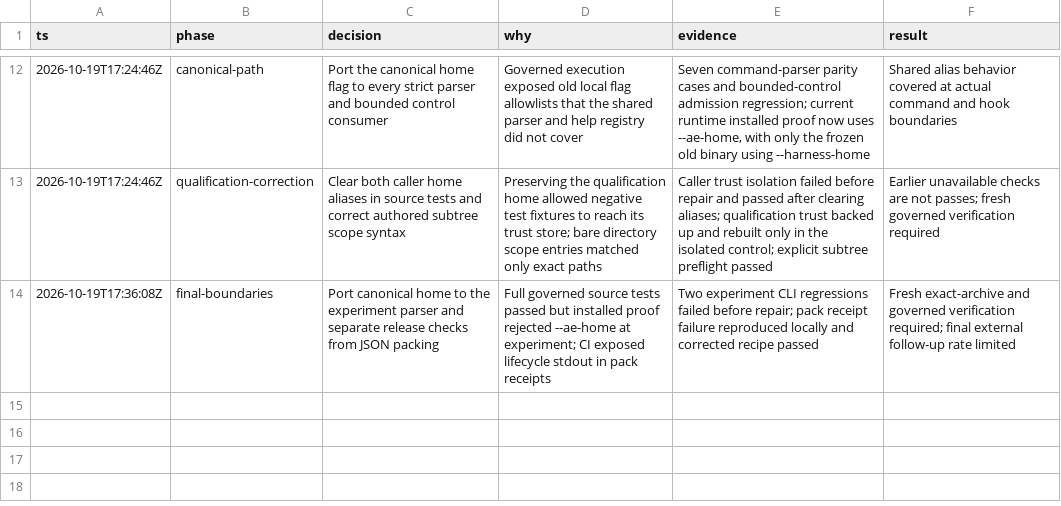
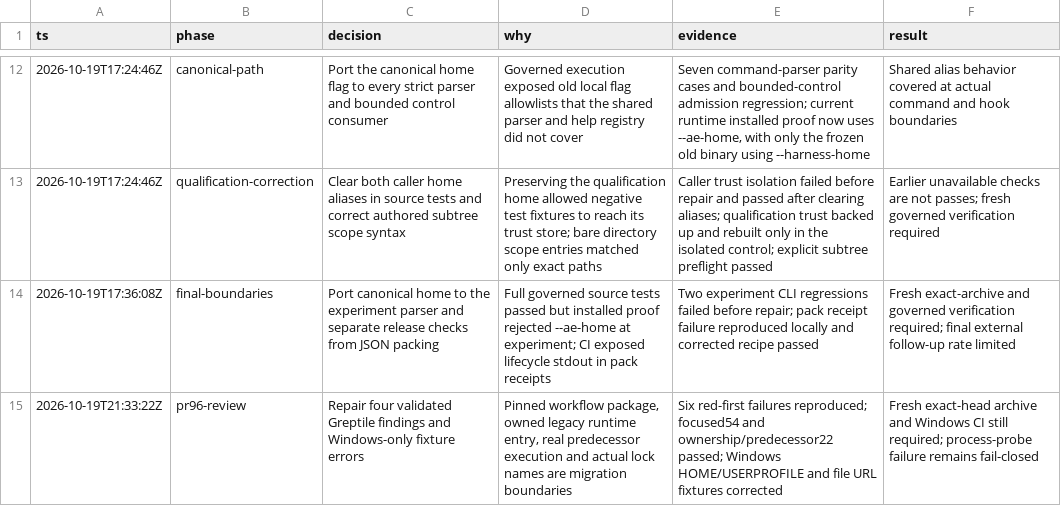
Before and after one commit to noodlemind/prompt-library, a TSV file: .audit/ae-cli-migration.tsv, drawn as a sheet; only a part is shown, gaps mark what is left out; the diff names each change by its address in the sheet, - before the commit and + after, or states it on an @@ line.

Commit message:
fix(ae): close migration review gaps and Windows fixtures

```diff
--- a/.audit/ae-cli-migration.tsv
+++ b/.audit/ae-cli-migration.tsv
+row 15: 2026-10-19T21:33:22Z | pr96-review | Repair four validated Greptile findings and Windows-only fixture errors | Pinned workflow package, owned legacy runtime entry, real predecessor execution and actual lock names are migration boundaries | Six red-first failures reproduced; focused54 and ownership/predecessor22 passed; Windows HOME/USERPROFILE and file URL fixtures corrected | Fresh exact-head archive and Windows CI still required; process-probe failure remains fail-closed
```
Also changed, not shown: 10 other files.
